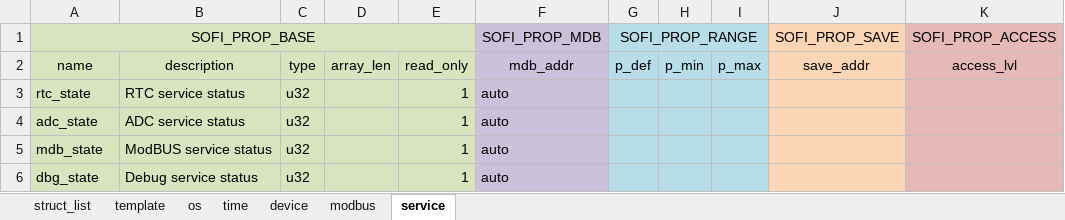
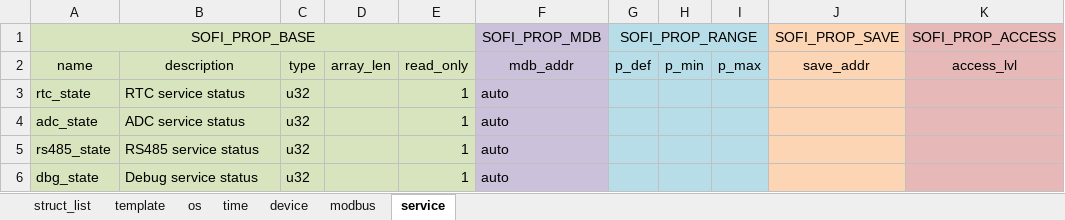
Before and after one commit to Airat91/SAND, an Excel workbook: generator/input/reg_maps/reg_map_sand_ai.xlsx, sheet service, drawn as a sheet; only a part is shown; values as stored, in another font and other column widths than the file's, no borders; the diff names each change by its address in the sheet, - before the commit and + after, or states it on an @@ line.

```diff
--- a/generator/input/reg_maps/reg_map_sand_ai.xlsx (sheet service)
+++ b/generator/input/reg_maps/reg_map_sand_ai.xlsx (sheet service)
-A5: mdb_state
+A5: rs485_state
-B5: ModBUS service status
+B5: RS485 service status
```
Also changed, not shown: 10 other files.
